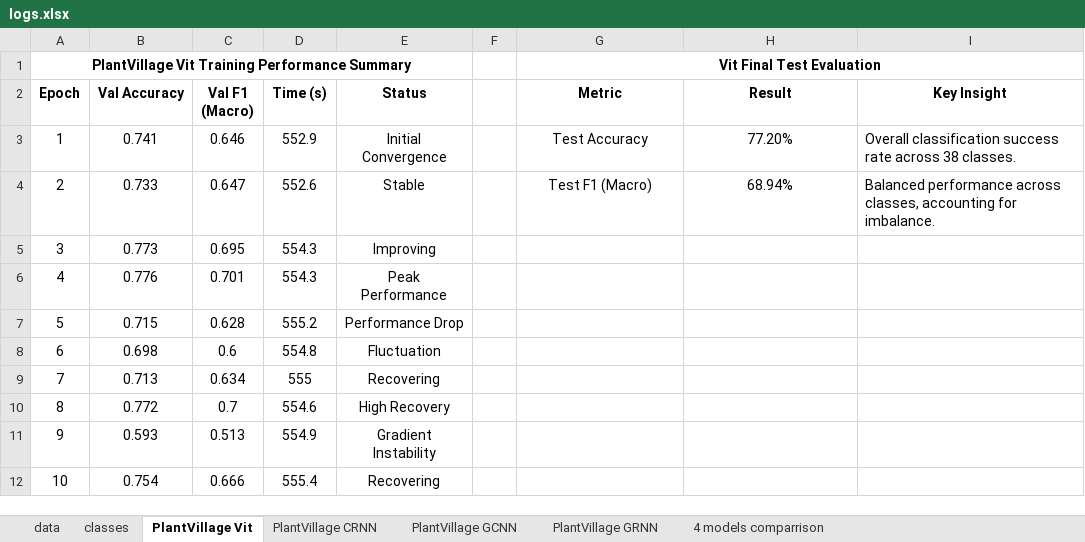
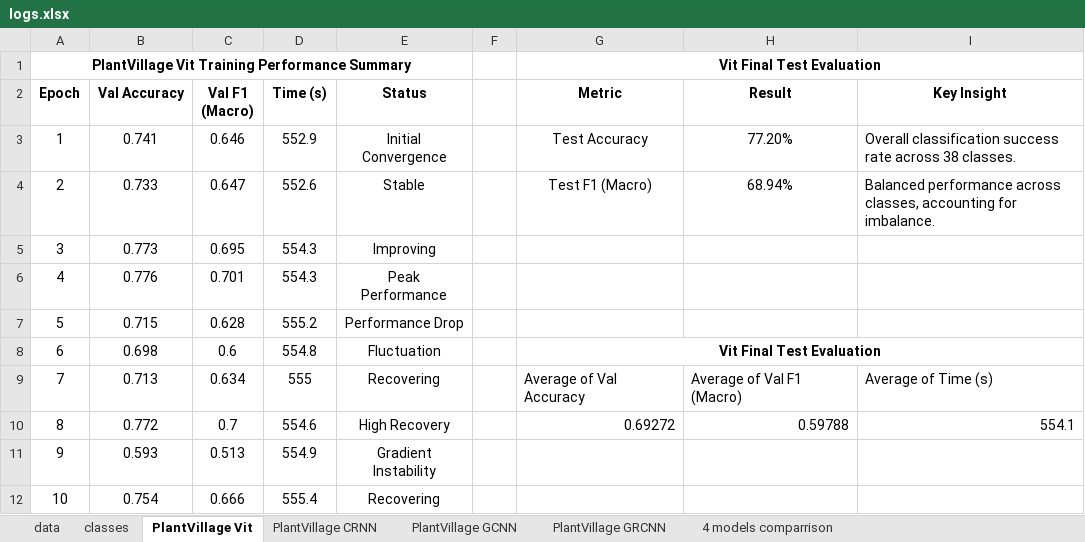
Before and after one commit to Hamzabinabdulmajeed/Automated-Phyto-Pathology-Diagnostics-, an Excel workbook: logs.xlsx, sheet PlantVillage Vit, drawn as a sheet; only a part is shown; values as stored, in another font and other column widths than the file's, no borders; conditional formats not drawn; the diff names each change by its address in the sheet, - before the commit and + after, or states it on an @@ line.

Commit message:
results updates

```diff
--- a/logs.xlsx (sheet PlantVillage Vit)
+++ b/logs.xlsx (sheet PlantVillage Vit)
-sheet tab: PlantVillage GRNN
+sheet tab: PlantVillage GRCNN
-G8 (Metric): (empty)
+G8 (Metric): Vit Final Test Evaluation
+G8:I8 merged
-G9 (Metric): (empty)
+G9 (Metric): Average of Val Accuracy
-H9 (Result): (empty)
+H9 (Result): Average of Val F1 (Macro)
-I9 (Key Insight): (empty)
+I9 (Key Insight): Average of Time (s)
-G10 (Metric): (empty)
+G10 (Metric): 0.69272
-H10 (Result): (empty)
+H10 (Result): 0.59788
-I10 (Key Insight): (empty)
+I10 (Key Insight): 554.1
```
Also changed, not shown: sheet PlantVillage GRCNN, sheet 4 models comparrison, sheet PlantVillage CRNN, sheet PlantVillage GCNN, charts or pictures, 7 other files.
